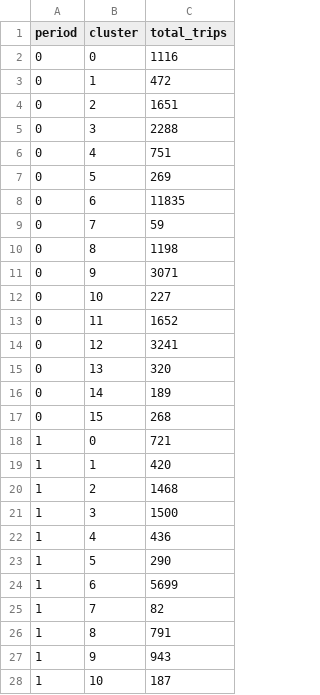
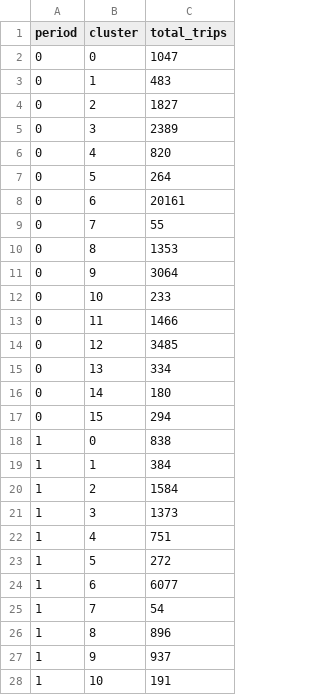
Before and after one commit to msheldon32/rideshare2, a CSV file: trip_counts.csv, drawn as a sheet; only a part is shown; the diff covers the shown part only.

```diff
--- a/trip_counts.csv
+++ b/trip_counts.csv
@@ -1,28 +1,28 @@
 period,cluster,total_trips
-0,0,1116
-0,1,472
-0,2,1651
-0,3,2288
-0,4,751
-0,5,269
-0,6,11835
-0,7,59
-0,8,1198
-0,9,3071
-0,10,227
-0,11,1652
-0,12,3241
-0,13,320
-0,14,189
-0,15,268
-1,0,721
-1,1,420
-1,2,1468
-1,3,1500
-1,4,436
-1,5,290
-1,6,5699
-1,7,82
-1,8,791
-1,9,943
-1,10,187
+0,0,1047
+0,1,483
+0,2,1827
+0,3,2389
+0,4,820
+0,5,264
+0,6,20161
+0,7,55
+0,8,1353
+0,9,3064
+0,10,233
+0,11,1466
+0,12,3485
+0,13,334
+0,14,180
+0,15,294
+1,0,838
+1,1,384
+1,2,1584
+1,3,1373
+1,4,751
+1,5,272
+1,6,6077
+1,7,54
+1,8,896
+1,9,937
+1,10,191
```
Also changed, not shown: 101 edited cells elsewhere in this file, 7 other files.
